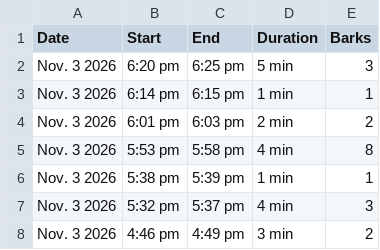
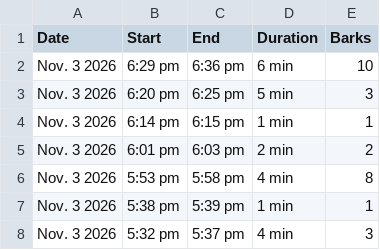
Before and after one commit to lukedav/bark-diary, a CSV file: bark-diary.csv, drawn as a sheet; only a part is shown; the shorter side is filled out with more unchanged rows; the diff names each change by its address in the sheet, - before the commit and + after, or states it on an @@ line.

Commit message:
Update bark diary (1368 episodes)

```diff
--- a/bark-diary.csv
+++ b/bark-diary.csv
+row 2: Nov. 3 2026 | 6:29 pm | 6:36 pm | 6 min | 10
```
